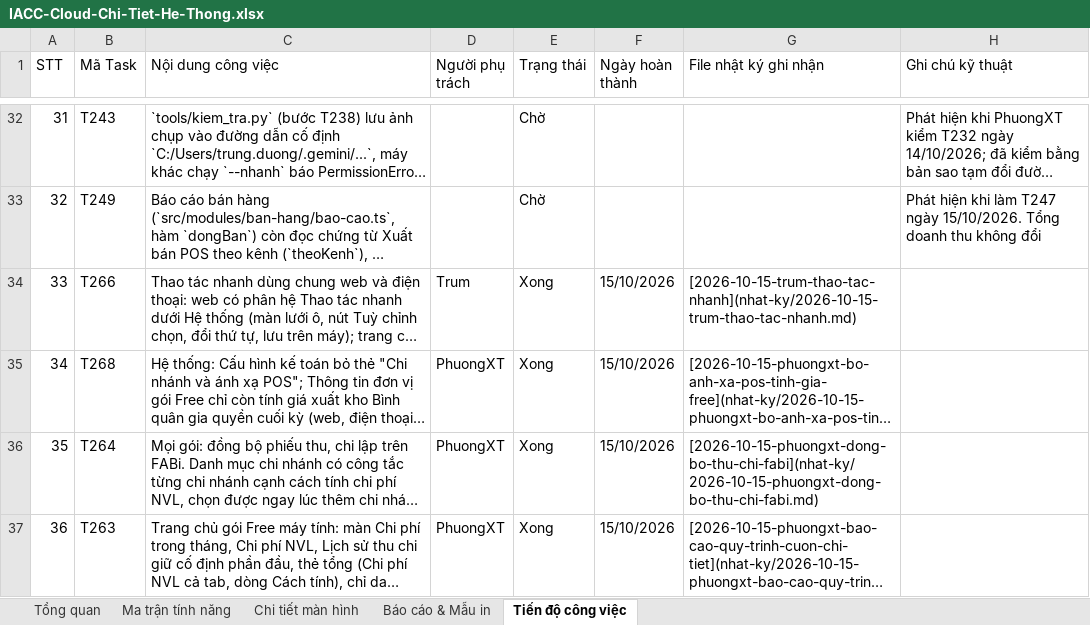
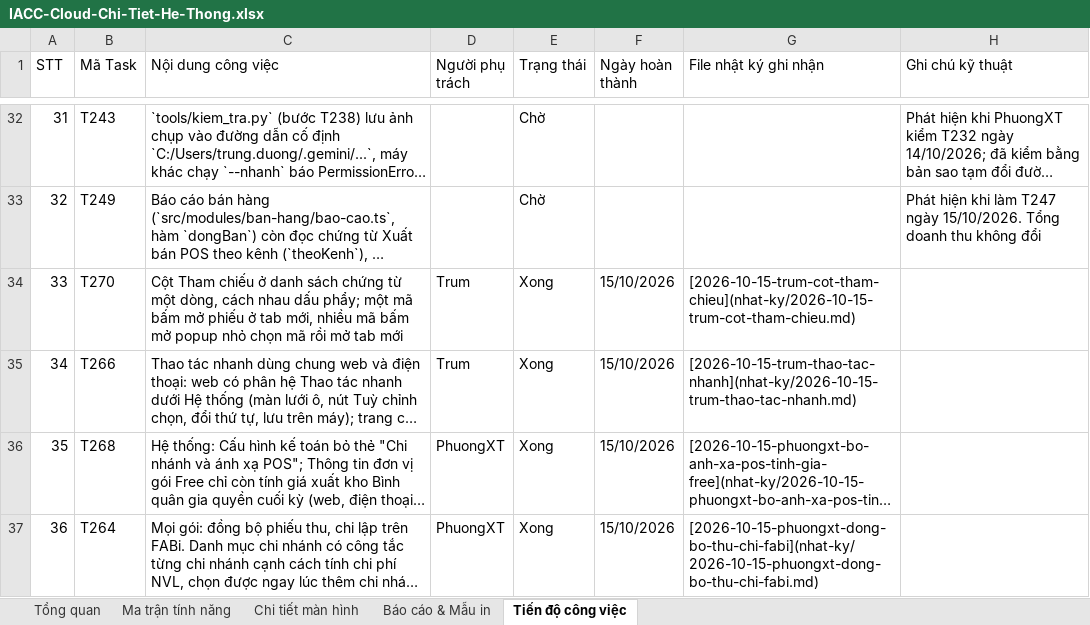
Before and after one commit to trungkhanhduong93/iaccdemo, an Excel workbook: docs/IACC-Cloud-Chi-Tiet-He-Thong.xlsx, sheet Tiến độ công việc, drawn as a sheet; only a part is shown, gaps mark what is left out; the shorter side is filled out with more unchanged rows; long unchanged cells end in …; values as stored, in another font and other column widths than the file's, no cell formats; addresses are those after the commit; the diff names each change by its address in the sheet, - before the commit and + after, or states it on an @@ line.

```diff
--- a/docs/IACC-Cloud-Chi-Tiet-He-Thong.xlsx (sheet Tiến độ công việc)
+++ b/docs/IACC-Cloud-Chi-Tiet-He-Thong.xlsx (sheet Tiến độ công việc)
+row 34: 33 | T270 | Cột Tham chiếu ở danh sách chứng từ một dòng, cách nhau dấu phẩy; một mã bấm mở phiếu ở tab mới, nhiều mã bấm mở popup nhỏ chọn mã rồi mở tab mới | Trum | Xong | 15/10/2026 | [2026-10-15-trum-cot-tham-chieu](nhat-ky/2026-10-15-trum-cot-tham-chieu.md)
@@ column A (STT) renumbered from row 35 down @@
```
Also changed, not shown: sheet Tổng quan, cell formats, 5 other files.
